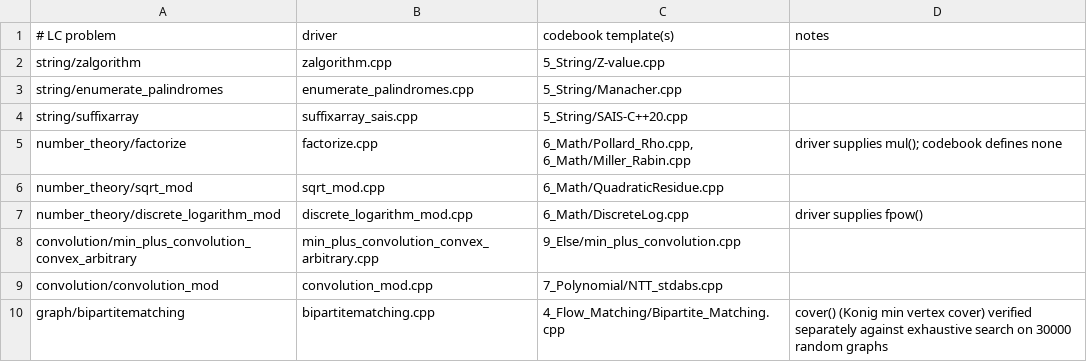
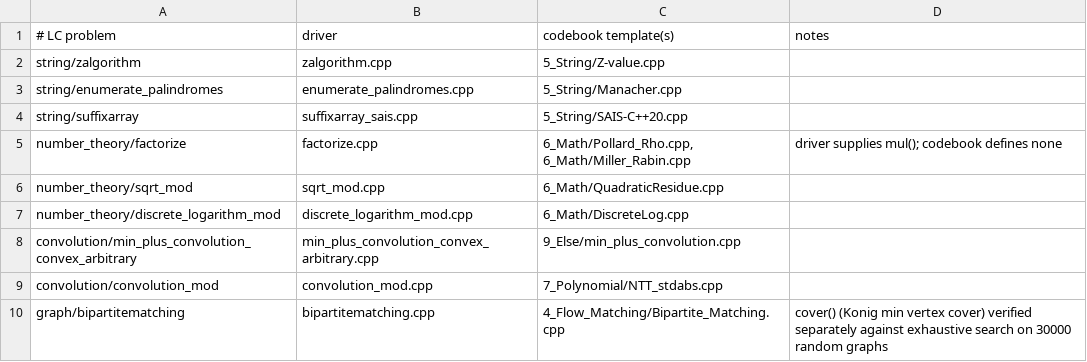
Before and after one commit to GrandTiger1729/codebook, a TSV file: verify/MAP.tsv, drawn as a sheet; only a part is shown.

```diff
--- a/verify/MAP.tsv
+++ b/verify/MAP.tsv
@@ -6,3 +6,3 @@ number_theory/factorize	factorize.cpp	6_Math/Pollard_Rho.cpp, 6_Math/Miller_Rabi
 number_theory/sqrt_mod	sqrt_mod.cpp	6_Math/QuadraticResidue.cpp	
-number_theory/discrete_logarithm_mod	discrete_logarithm_mod.cpp	6_Math/DiscreteLog.cpp	driver supplies fpow()
+number_theory/discrete_logarithm_mod	discrete_logarithm_mod.cpp	6_Math/DiscreteLog.cpp	
 convolution/min_plus_convolution_convex_arbitrary	min_plus_convolution_convex_arbitrary.cpp	9_Else/min_plus_convolution.cpp	
```
Also changed, not shown: 5 other files.
